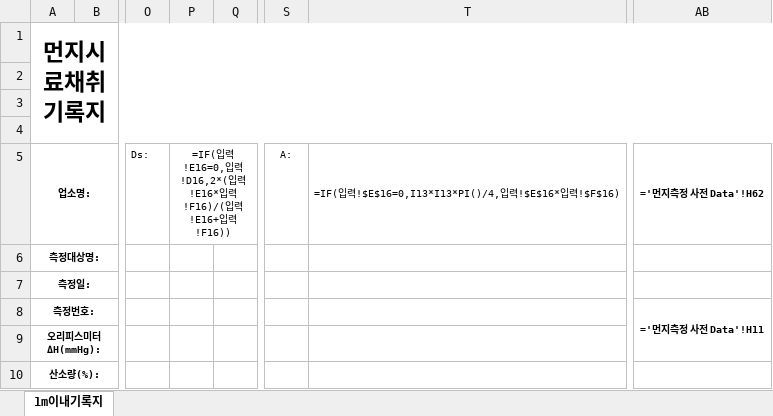
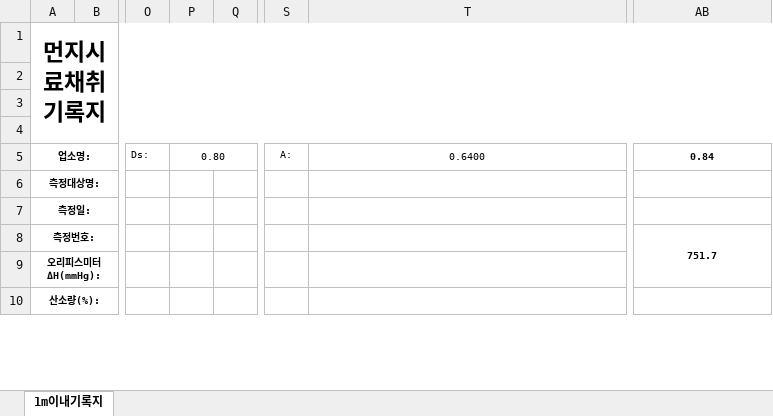
Before and after one commit to chgenv/chgenv, an Excel workbook: Field/templates/template_gimokji.xlsx, sheet 1m이내기록지, drawn as a sheet; only a part is shown, gaps mark what is left out; values as stored, in another font and other column widths than the file's, no borders; formulas without a stored value are shown as written; the diff covers the shown part only; the diff names each change by its address in the sheet, - before the commit and + after, or states it on an @@ line.

```diff
--- a/Field/templates/template_gimokji.xlsx (sheet 1m이내기록지)
+++ b/Field/templates/template_gimokji.xlsx (sheet 1m이내기록지)
-P5: =IF(입력!E16=0,입력!D16,2*(입력!E16*입력!F16)/(입력!E16+입력!F16))
+P5: 0.80
-T5: =IF(입력!$E$16=0,I13*I13*PI()/4,입력!$E$16*입력!$F$16)
+T5: 0.6400
-AB5: ='먼지측정 사전 Data'!H62
+AB5: 0.84
-AB8: ='먼지측정 사전 Data'!H11
+AB8: 751.7
```
Also changed, not shown: 2 added rows, 2 removed rows and 64 edited cells elsewhere in this sheet, Field/templates/template_gimokbu.xlsx, Field/templates/template_report.xlsx, 1 other file.
